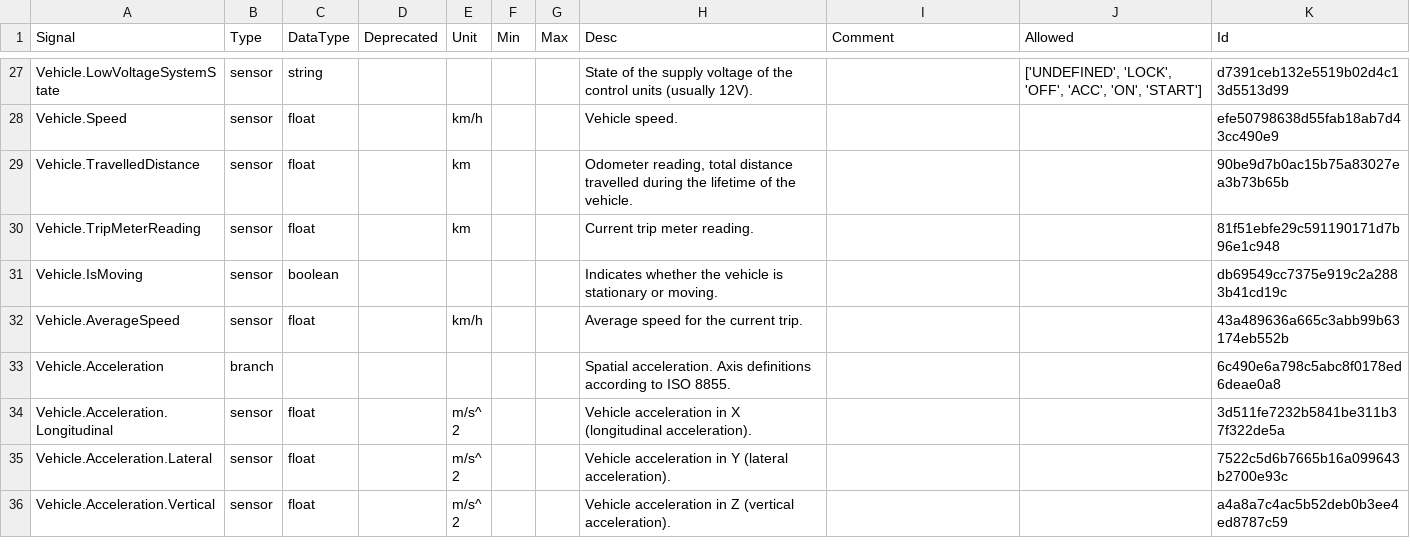
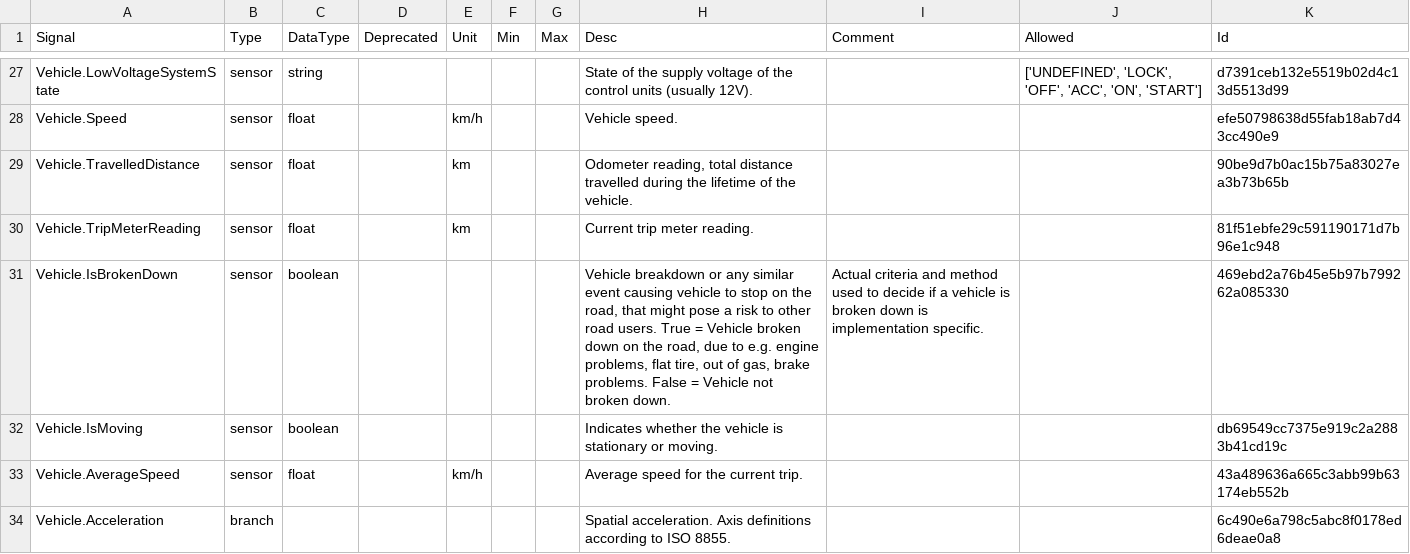
Before and after one commit to olFi95/vehicle_signal_specification, a CSV file: releases/nightly/vss_rel_3.0-develop.csv, drawn as a sheet; only a part is shown, gaps mark what is left out; the shorter side is filled out with more unchanged rows; the diff names each change by its address in the sheet, - before the commit and + after, or states it on an @@ line.

```diff
--- a/releases/nightly/vss_rel_3.0-develop.csv
+++ b/releases/nightly/vss_rel_3.0-develop.csv
+row 31: Vehicle.IsBrokenDown | sensor | boolean |  |  |  |  | Vehicle breakdown or any similar event causing vehicle to stop on the road, that might pose a risk to other road users. True = Vehicle broken down on the road, due to e.g. engine problems, flat tire, out of gas, brake problems. False = Vehicle not broken down. | Actual criteria and method used to decide if a vehicle is broken down is implementation specific. |  | 469ebd2a76b45e5b97b799262a085330
```
Also changed, not shown: 28 other files.
